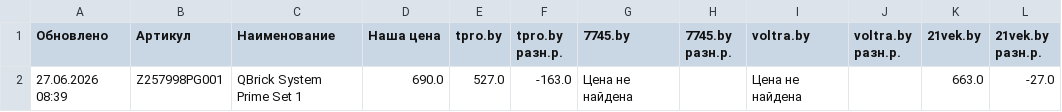
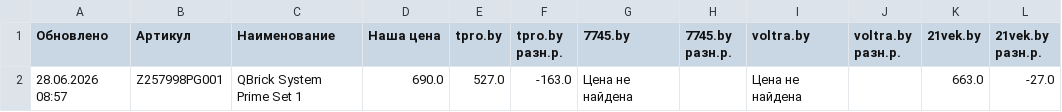
Before and after one commit to martysenses/price-monitor, a CSV file: результаты.csv, drawn as a sheet; only a part is shown; the diff names each change by its address in the sheet, - before the commit and + after, or states it on an @@ line.

```diff
--- a/результаты.csv
+++ b/результаты.csv
-A2 (Обновлено): 27.06.2026 08:39
+A2 (Обновлено): 28.06.2026 08:57
```
Also changed, not shown: 2 other files.
